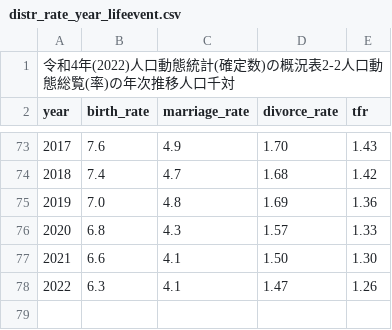
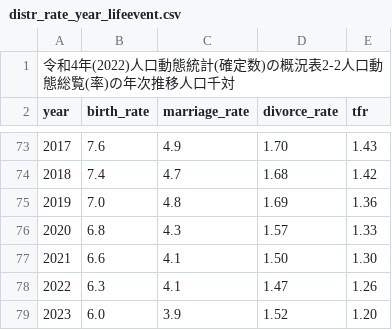
Before and after one commit to otani927/marriage_system_reformming_birthrateMAS, a CSV file: distr_rate_year_lifeevent.csv, drawn as a sheet; only a part is shown, gaps mark what is left out; the diff names each change by its address in the sheet, - before the commit and + after, or states it on an @@ line.

```diff
--- a/distr_rate_year_lifeevent.csv
+++ b/distr_rate_year_lifeevent.csv
+row 79: 2023 | 6.0 | 3.9 | 1.52 | 1.20
```
Also changed, not shown: distr_num_year_lifeevent.csv, 2 other files.
